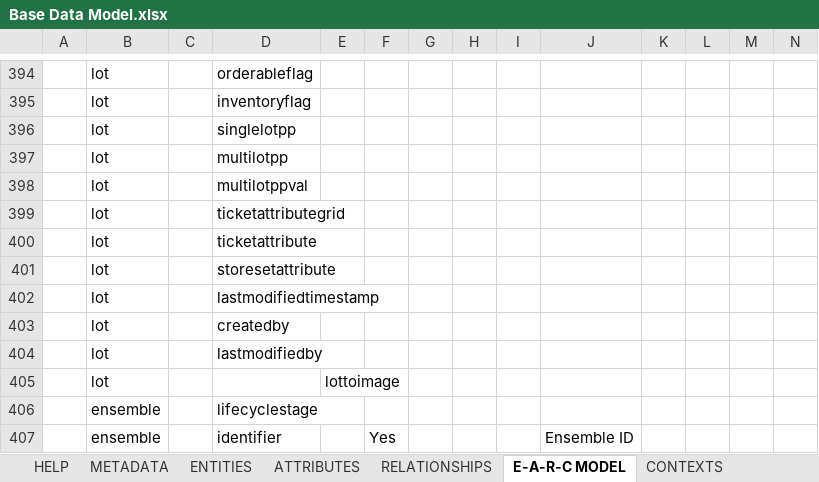
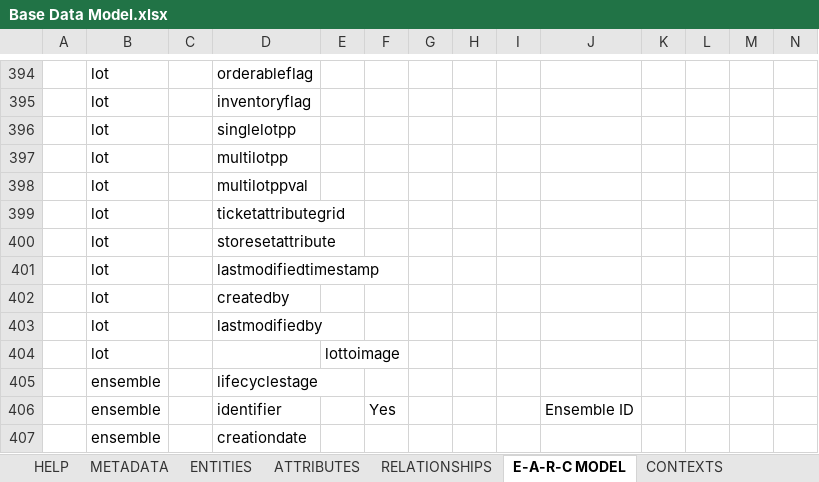
Before and after one commit to rsrd/Tesa_Demo, an Excel workbook: jcp-dmd/Base Data Model.xlsx, sheet E-A-R-C MODEL, drawn as a sheet; only a part is shown, gaps mark what is left out; the shorter side is filled out with more unchanged rows; values as stored, in another font and other column widths than the file's, no borders; conditional formats not drawn; removed rows and columns are numbered as before the commit, all else as after; rows hold the shown columns only; the diff covers the shown part only; the diff names each change by its address in the sheet, - before the commit and + after, or states it on an @@ line.

Commit message:
Digital asset model revised and fixed some duplicate issues

```diff
--- a/jcp-dmd/Base Data Model.xlsx (sheet E-A-R-C MODEL)
+++ b/jcp-dmd/Base Data Model.xlsx (sheet E-A-R-C MODEL)
-row 400:  | lot |  | ticketattribute
```
Also changed, not shown: 66 added rows elsewhere in this sheet, sheet ATTRIBUTES, sheet RELATIONSHIPS, 10 other files.
